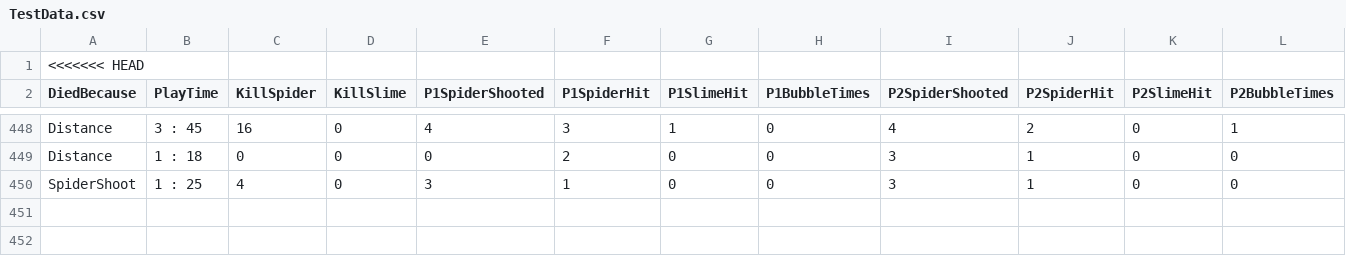
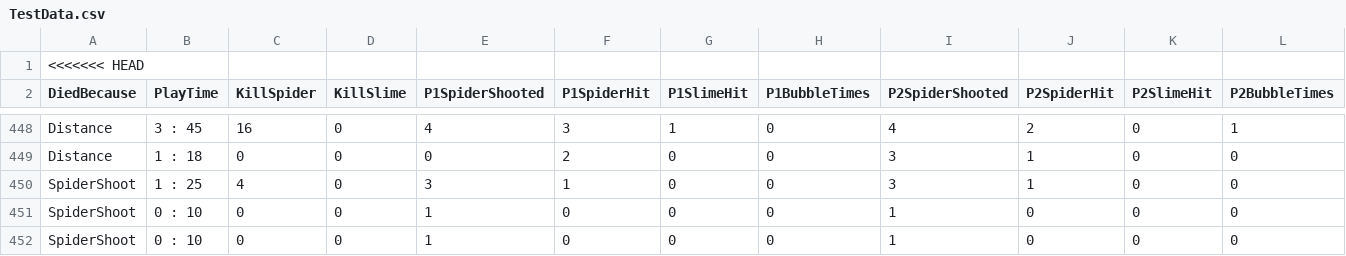
Before and after one commit to mmm998520/Dungeon, a CSV file: Assets/StreamingAssets/TestData.csv, drawn as a sheet; only a part is shown, gaps mark what is left out; the diff names each change by its address in the sheet, - before the commit and + after, or states it on an @@ line.

```diff
--- a/Assets/StreamingAssets/TestData.csv
+++ b/Assets/StreamingAssets/TestData.csv
+row 451: SpiderShoot | 0 : 10 | 0 | 0 | 1 | 0 | 0 | 0 | 1 | 0 | 0 | 0
+row 452: SpiderShoot | 0 : 10 | 0 | 0 | 1 | 0 | 0 | 0 | 1 | 0 | 0 | 0
```
Also changed, not shown: 20 other files.
